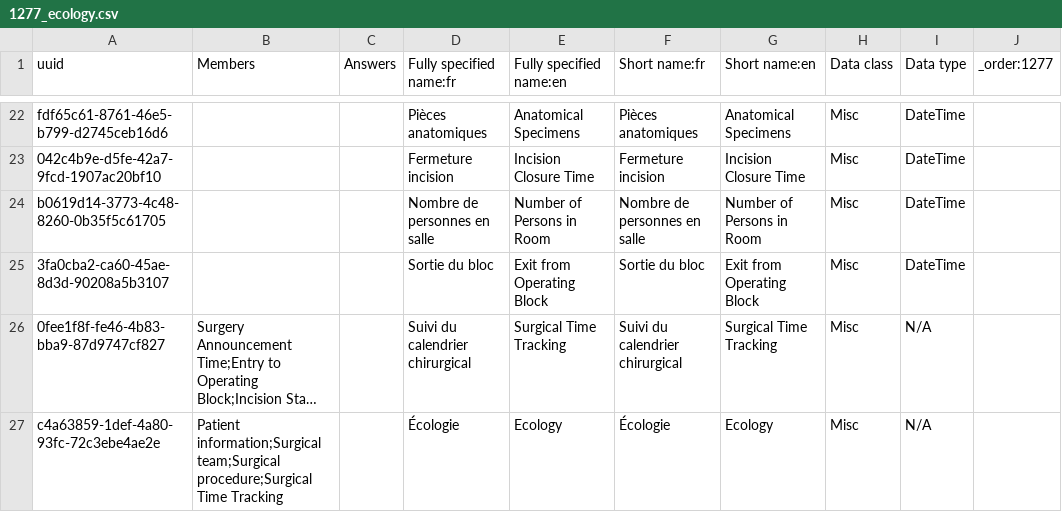
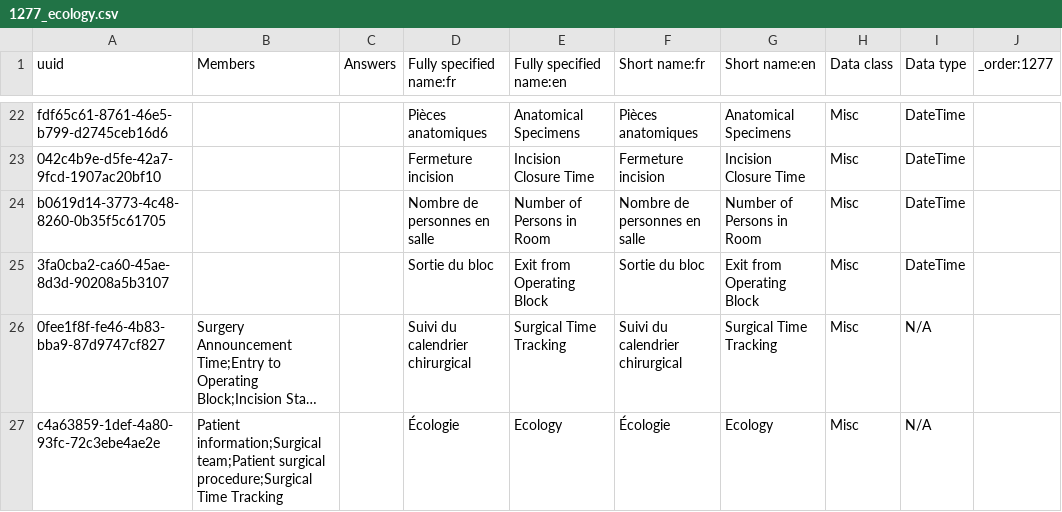
Before and after one commit to PLP-Consulting-CMR/standard-config, a CSV file: masterdata/configuration/concepts/1277_ecology.csv, drawn as a sheet; only a part is shown, gaps mark what is left out; long unchanged cells end in …; the diff names each change by its address in the sheet, - before the commit and + after, or states it on an @@ line.

Commit message:
1277_ecology update

```diff
--- a/masterdata/configuration/concepts/1277_ecology.csv
+++ b/masterdata/configuration/concepts/1277_ecology.csv
-B27 (Members): Patient information;Surgical team;Surgical procedure;Surgical Time…
+B27 (Members): Patient information;Surgical team;Patient surgical procedure;Surgical Time…
```
